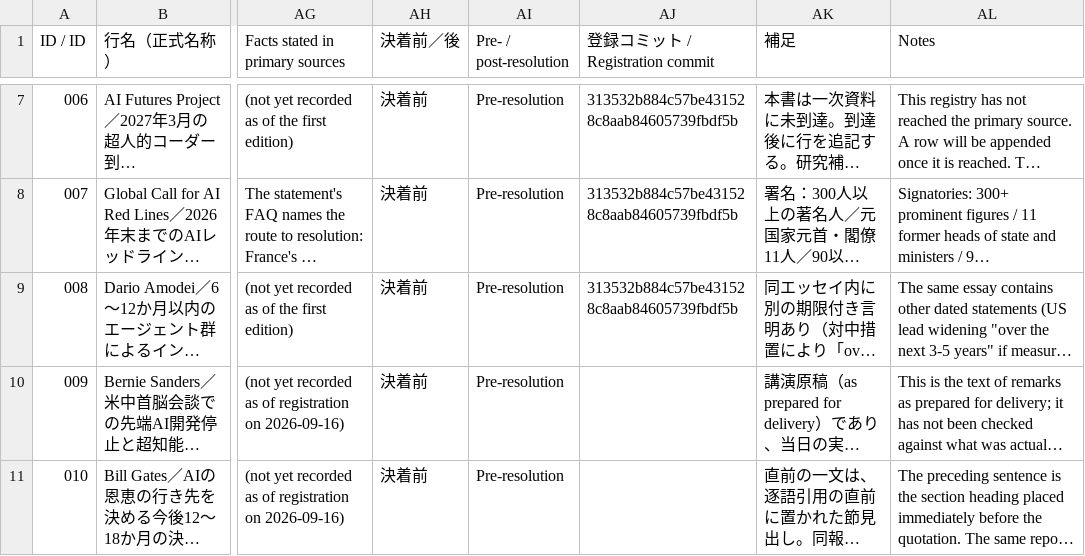
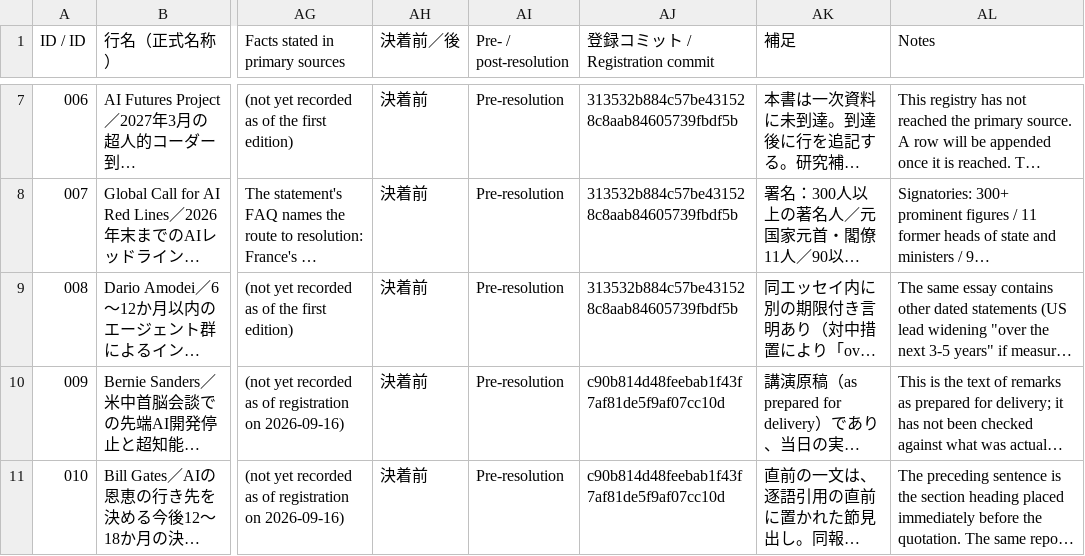
Before and after one commit to Leading-AI-IO/the-ai-forecast-registry, a CSV file: data/registry.csv, drawn as a sheet; only a part is shown, gaps mark what is left out; long unchanged cells end in …; the diff names each change by its address in the sheet, - before the commit and + after, or states it on an @@ line.

Commit message:
Record registration commit hash for rows 009 and 010

```diff
--- a/data/registry.csv
+++ b/data/registry.csv
-AJ10:AJ11 (登録コミット / Registration commit): (empty)
+AJ10:AJ11 (登録コミット / Registration commit): c90b814d48feebab1f43f7af81de5f9af07cc10d
```
Also changed, not shown: 3 other files.
